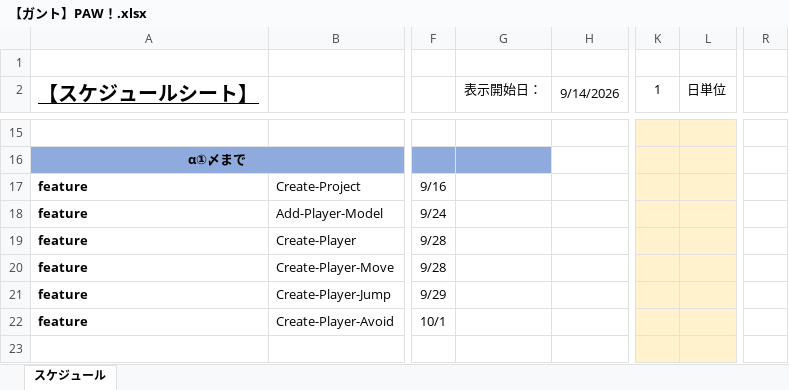
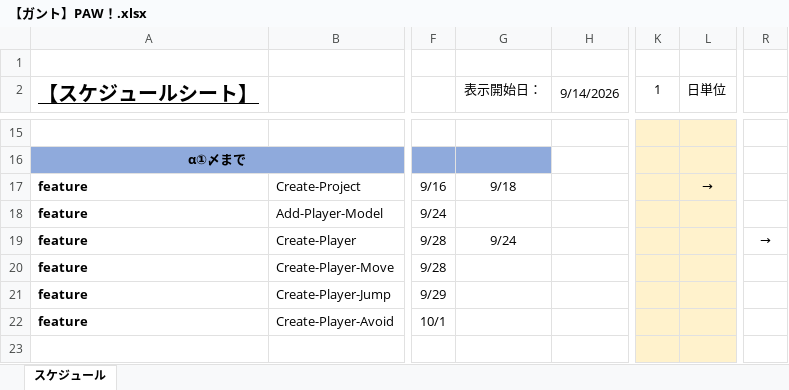
Before and after one commit to miiiiiira/PAW, an Excel workbook: 01_企画/【ガント】PAW！.xlsx, sheet スケジュール, drawn as a sheet; only a part is shown, gaps mark what is left out; values as stored, in another font and other column widths than the file's, no borders; charts and pictures and conditional formats not drawn; the diff names each change by its address in the sheet, - before the commit and + after, or states it on an @@ line.

```diff
--- a/01_企画/【ガント】PAW！.xlsx (sheet スケジュール)
+++ b/01_企画/【ガント】PAW！.xlsx (sheet スケジュール)
-G17 (表示開始日：): (empty)
+G17 (表示開始日：): 9/18
-L17 (日単位): (empty)
+L17 (日単位): →
-G19 (表示開始日：): (empty)
+G19 (表示開始日：): 9/24
-R19: (empty)
+R19: →
```
Also changed, not shown: 15 other files.
